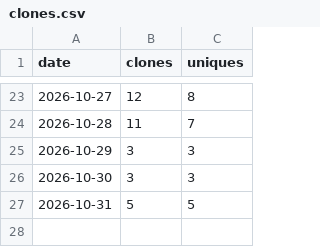
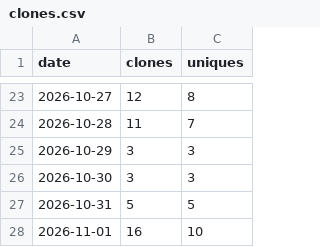
Before and after one commit to urvijain02/ticket-to-pr, a CSV file: traffic/clones.csv, drawn as a sheet; only a part is shown, gaps mark what is left out; the diff names each change by its address in the sheet, - before the commit and + after, or states it on an @@ line.

```diff
--- a/traffic/clones.csv
+++ b/traffic/clones.csv
+row 28: 2026-11-01 | 16 | 10
```
Also changed, not shown: traffic/paths.csv, traffic/views.csv, 6 other files.
